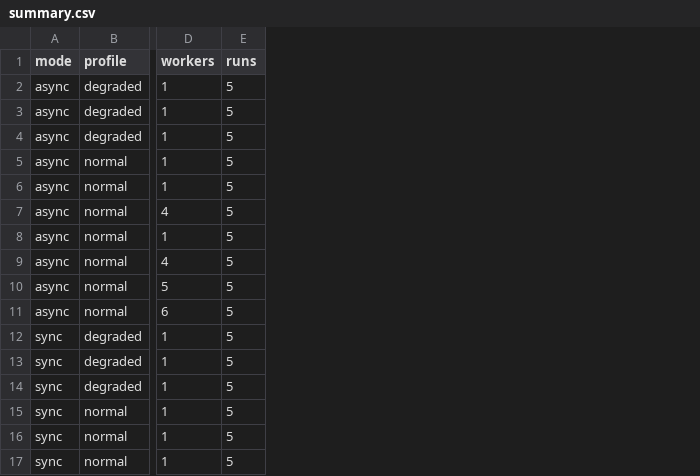
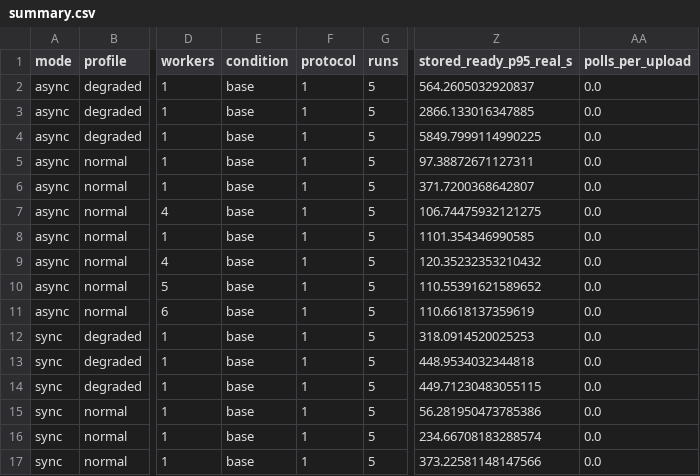
Before and after one commit to urasinovjr/upgrade, a CSV file: backend/loadgen/results/summary.csv, drawn as a sheet; only a part is shown, gaps mark what is left out; the diff names each change by its address in the sheet, - before the commit and + after, or states it on an @@ line.

Commit message:
Let the stand compare sync with an idempotency key, poll jobs from the client, upload pages to storage and cap provider calls under a longer timeout

```diff
--- a/backend/loadgen/results/summary.csv
+++ b/backend/loadgen/results/summary.csv
+column E (condition), rows 2-17: all base
+column F (protocol), rows 2-17: all 1
+column Z (stored_ready_p95_real_s), rows 2-17: 564.2605032920837 | 2866.133016347885 | 5849.7999114990225 | 97.38872671127311 | 371.7200368642807 | 106.74475932121275 | 1101.354346990585 | 120.35232353210432 | 110.55391621589652 | 110.6618137359619 | 318.0914520025253 | 448.9534032344818 | 449.71230483055115 | 56.281950473785386 | 234.66708183288574 | 373.22581148147566
+column AA (polls_per_upload), rows 2-17: all 0.0
```
Also changed, not shown: 23 other files.
